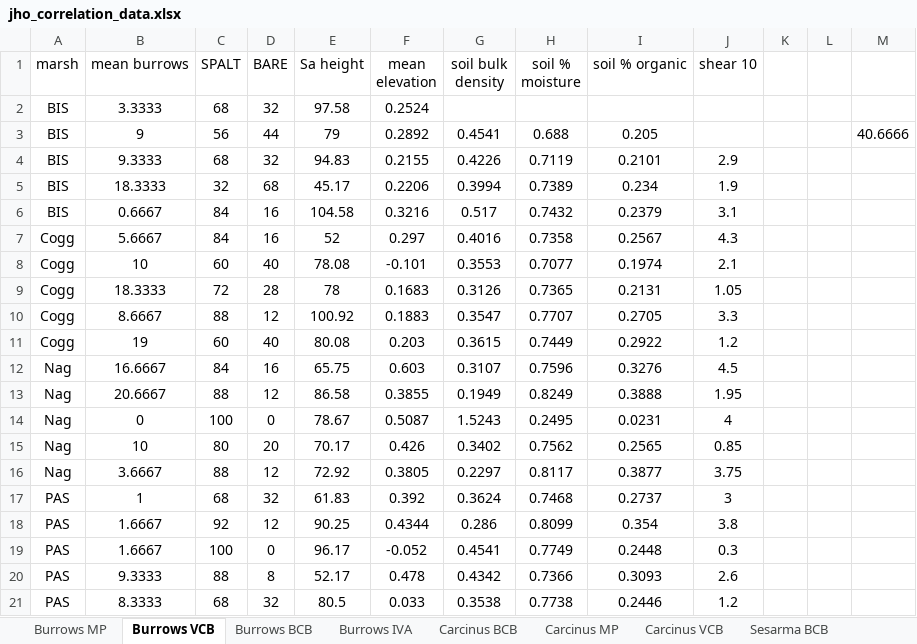
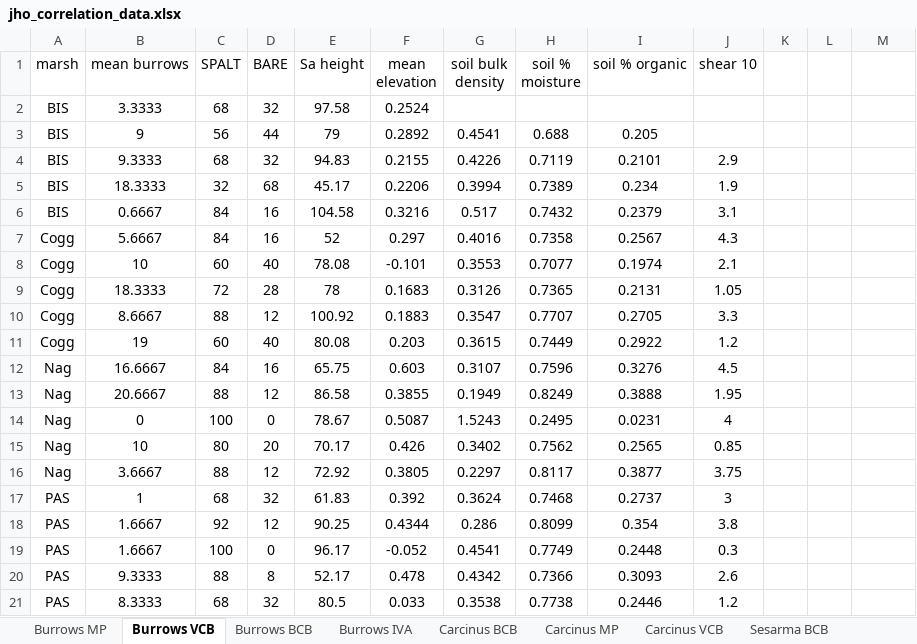
Before and after one commit to jhollist/crabs, an Excel workbook: data/jho_correlation_data.xlsx, sheet Burrows VCB, drawn as a sheet; values as stored, in another font and other column widths than the file's, no borders; the diff names each change by its address in the sheet, - before the commit and + after, or states it on an @@ line.

```diff
--- a/data/jho_correlation_data.xlsx (sheet Burrows VCB)
+++ b/data/jho_correlation_data.xlsx (sheet Burrows VCB)
-M3: 40.6666
+M3: (empty)
```
Also changed, not shown: sheet Burrows BCB, sheet Burrows IVA, sheet Carcinus MP, sheet Burrows MP, 3 other files.
